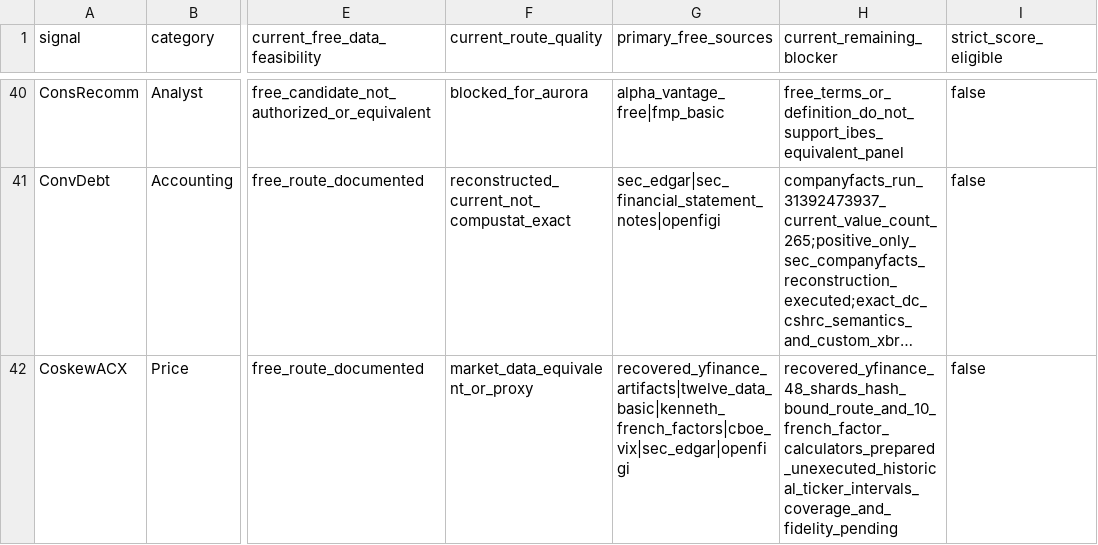
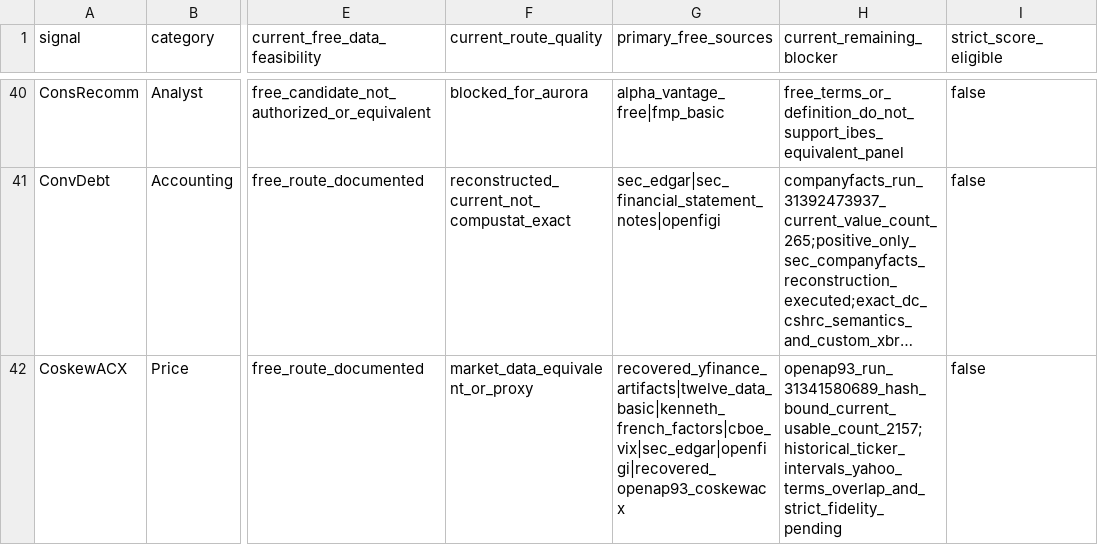
Before and after one commit to trading-optimizer-lab-org/aurora, a CSV file: docs/OPENAP_181_CURRENT_FREE_SOURCE_REAUDIT_2026-08-09.csv, drawn as a sheet; only a part is shown, gaps mark what is left out; long unchanged cells end in …; the diff covers the shown part only; the diff names each change by its address in the sheet, - before the commit and + after, or states it on an @@ line.

```diff
--- a/docs/OPENAP_181_CURRENT_FREE_SOURCE_REAUDIT_2026-08-09.csv
+++ b/docs/OPENAP_181_CURRENT_FREE_SOURCE_REAUDIT_2026-08-09.csv
-G42 (primary_free_sources): recovered_yfinance_artifacts|twelve_data_basic|kenneth_french_factors|cboe_vix|sec_edgar|openfigi
+G42 (primary_free_sources): recovered_yfinance_artifacts|twelve_data_basic|kenneth_french_factors|cboe_vix|sec_edgar|openfigi|recovered_openap93_coskewacx
-H42 (current_remaining_blocker): recovered_yfinance_48_shards_hash_bound_route_and_10_french_factor_calculators_prepared_unexecuted_historical_ticker_intervals_coverage_and_fidelity_pending
+H42 (current_remaining_blocker): openap93_run_31341580689_hash_bound_current_usable_count_2157;historical_ticker_intervals_yahoo_terms_overlap_and_strict_fidelity_pending
```
Also changed, not shown: 6 edited cells elsewhere in this file, 7 other files.
